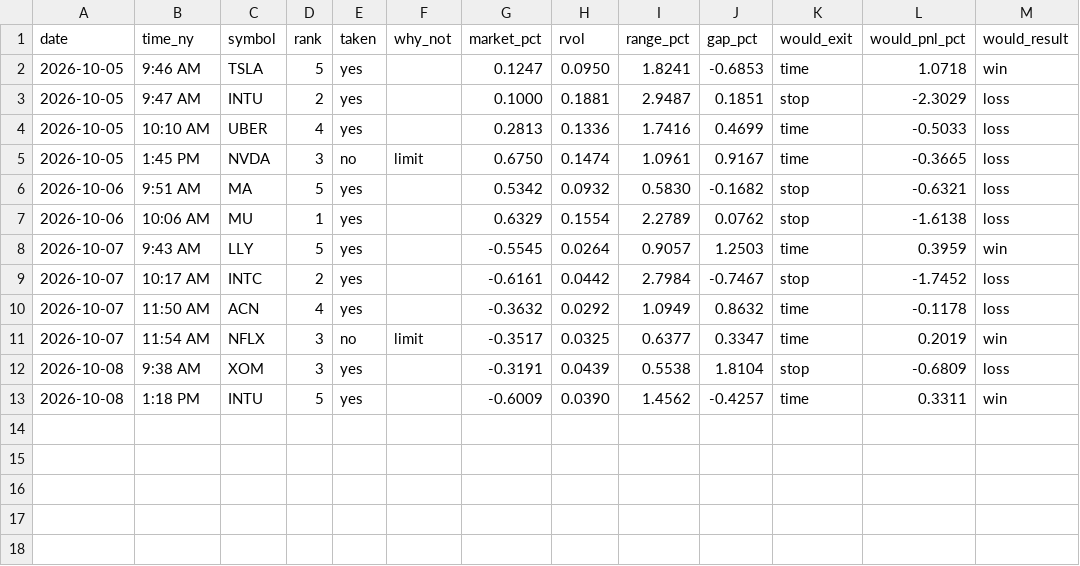
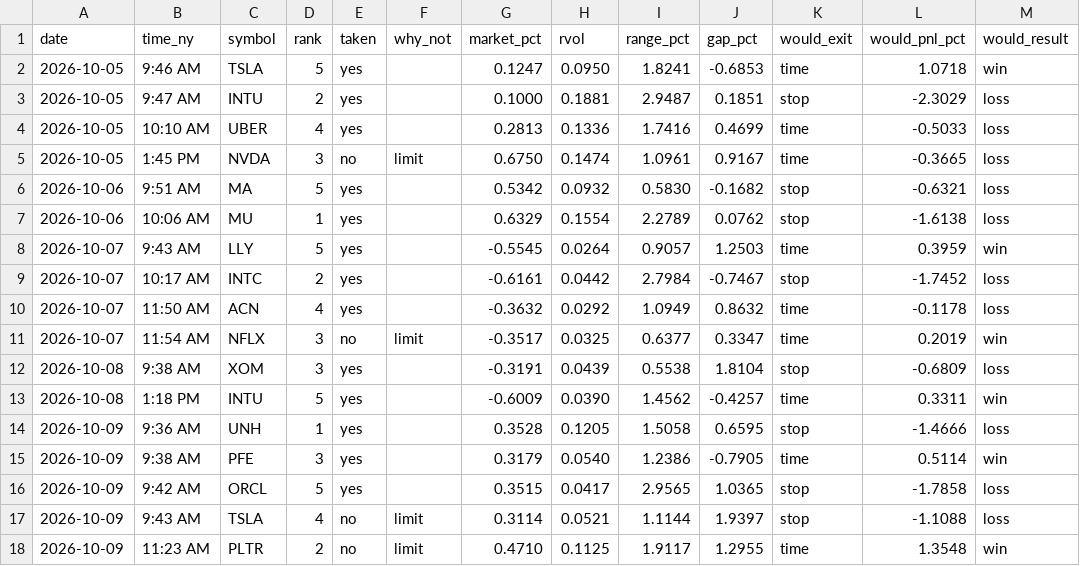
Before and after one commit to Mr-MTB/stock-assistant, a CSV file: journal/signals.csv, drawn as a sheet.

```diff
--- a/journal/signals.csv
+++ b/journal/signals.csv
@@ -13 +13,6 @@ date,time_ny,symbol,rank,taken,why_not,market_pct,rvol,range_pct,gap_pct,would_e
 2026-10-08,1:18 PM,INTU,5,yes,,-0.6009,0.0390,1.4562,-0.4257,time,0.3311,win
+2026-10-09,9:36 AM,UNH,1,yes,,0.3528,0.1205,1.5058,0.6595,stop,-1.4666,loss
+2026-10-09,9:38 AM,PFE,3,yes,,0.3179,0.0540,1.2386,-0.7905,time,0.5114,win
+2026-10-09,9:42 AM,ORCL,5,yes,,0.3515,0.0417,2.9565,1.0365,stop,-1.7858,loss
+2026-10-09,9:43 AM,TSLA,4,no,limit,0.3114,0.0521,1.1144,1.9397,stop,-1.1088,loss
+2026-10-09,11:23 AM,PLTR,2,no,limit,0.4710,0.1125,1.9117,1.2955,time,1.3548,win
```
Also changed, not shown: journal/days.csv, journal/trades.csv, 2 other files.
